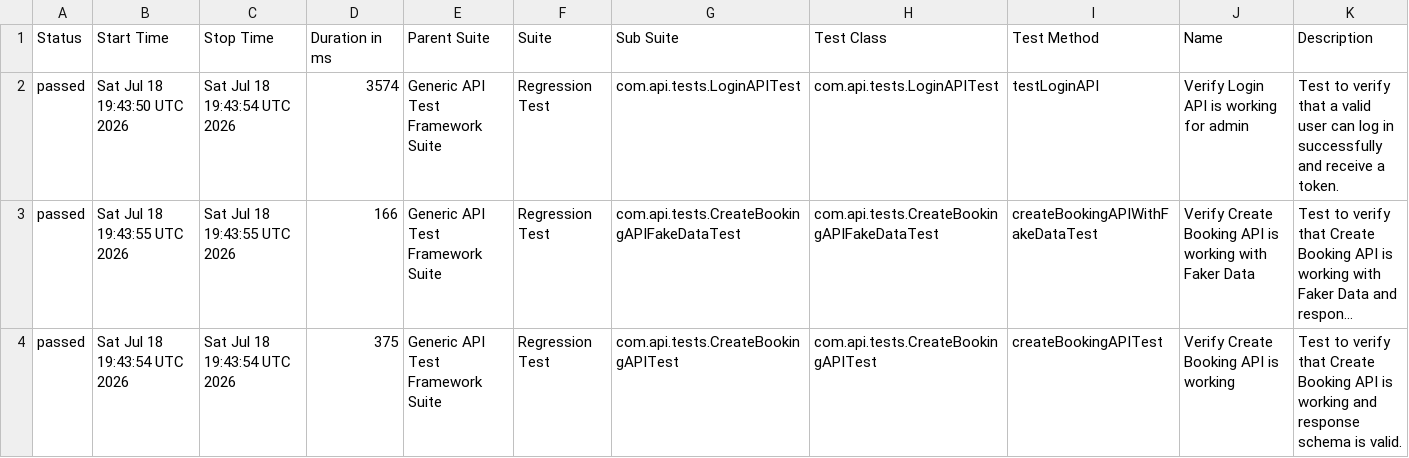
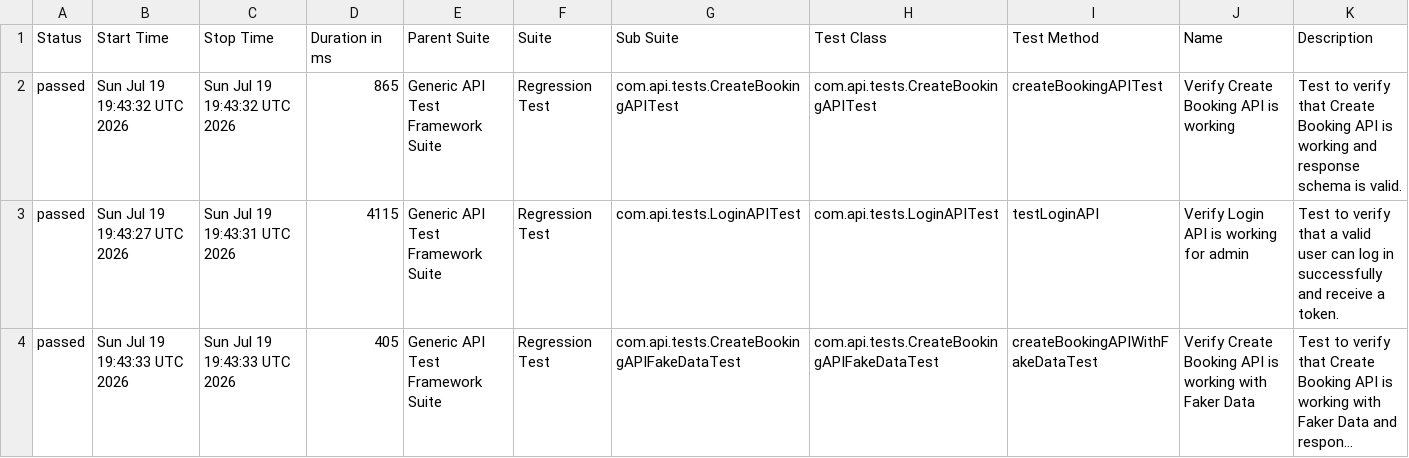
Before and after one commit to bishnu-das1191/generic-api-test-framework, a CSV file: data/suites.csv, drawn as a sheet; long unchanged cells end in …; removed rows and columns are numbered as before the commit, all else as after; the diff names each change by its address in the sheet, - before the commit and + after, or states it on an @@ line.

```diff
--- a/data/suites.csv
+++ b/data/suites.csv
+row 2: passed | Sun Jul 19 19:43:32 UTC 2026 | Sun Jul 19 19:43:32 UTC 2026 | 865 | Generic API Test Framework Suite | Regression Test | com.api.tests.CreateBookingAPITest | com.api.tests.CreateBookingAPITest | createBookingAPITest | Verify Create Booking API is working | Test to verify that Create Booking API is working and response schema is valid.
-B3 (Start Time): Sat Jul 18 19:43:50 UTC 2026
+B3 (Start Time): Sun Jul 19 19:43:27 UTC 2026
-C3 (Stop Time): Sat Jul 18 19:43:54 UTC 2026
+C3 (Stop Time): Sun Jul 19 19:43:31 UTC 2026
-D3 (Duration in ms): 3574
+D3 (Duration in ms): 4115
-B4 (Start Time): Sat Jul 18 19:43:55 UTC 2026
+B4 (Start Time): Sun Jul 19 19:43:33 UTC 2026
-C4 (Stop Time): Sat Jul 18 19:43:55 UTC 2026
+C4 (Stop Time): Sun Jul 19 19:43:33 UTC 2026
-D4 (Duration in ms): 166
+D4 (Duration in ms): 405
-row 4: passed | Sat Jul 18 19:43:54 UTC 2026 | Sat Jul 18 19:43:54 UTC 2026 | 375 | Generic API Test Framework Suite | Regression Test | com.api.tests.CreateBookingAPITest | com.api.tests.CreateBookingAPITest | createBookingAPITest | Verify Create Booking API is working | Test to verify that Create Booking API is working and response schema is valid.
```
Also changed, not shown: 30 other files.
